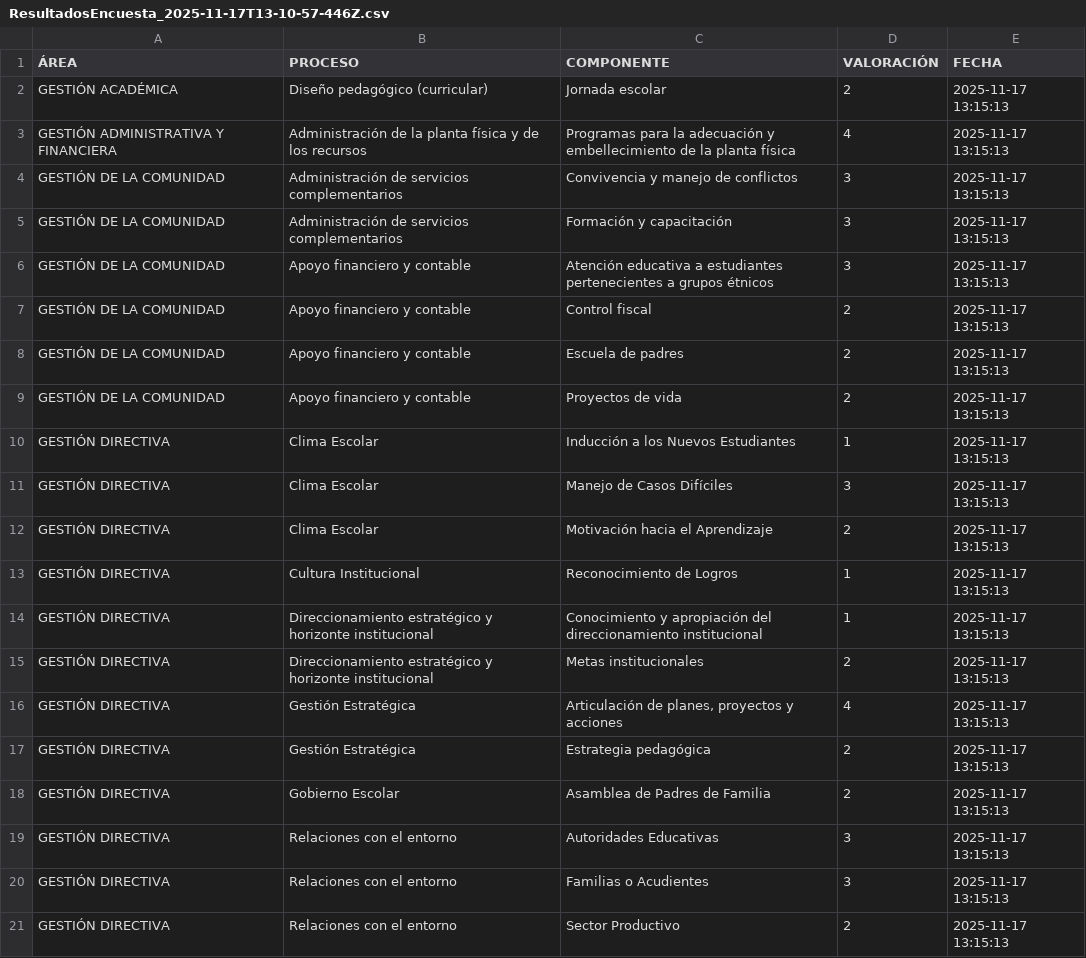
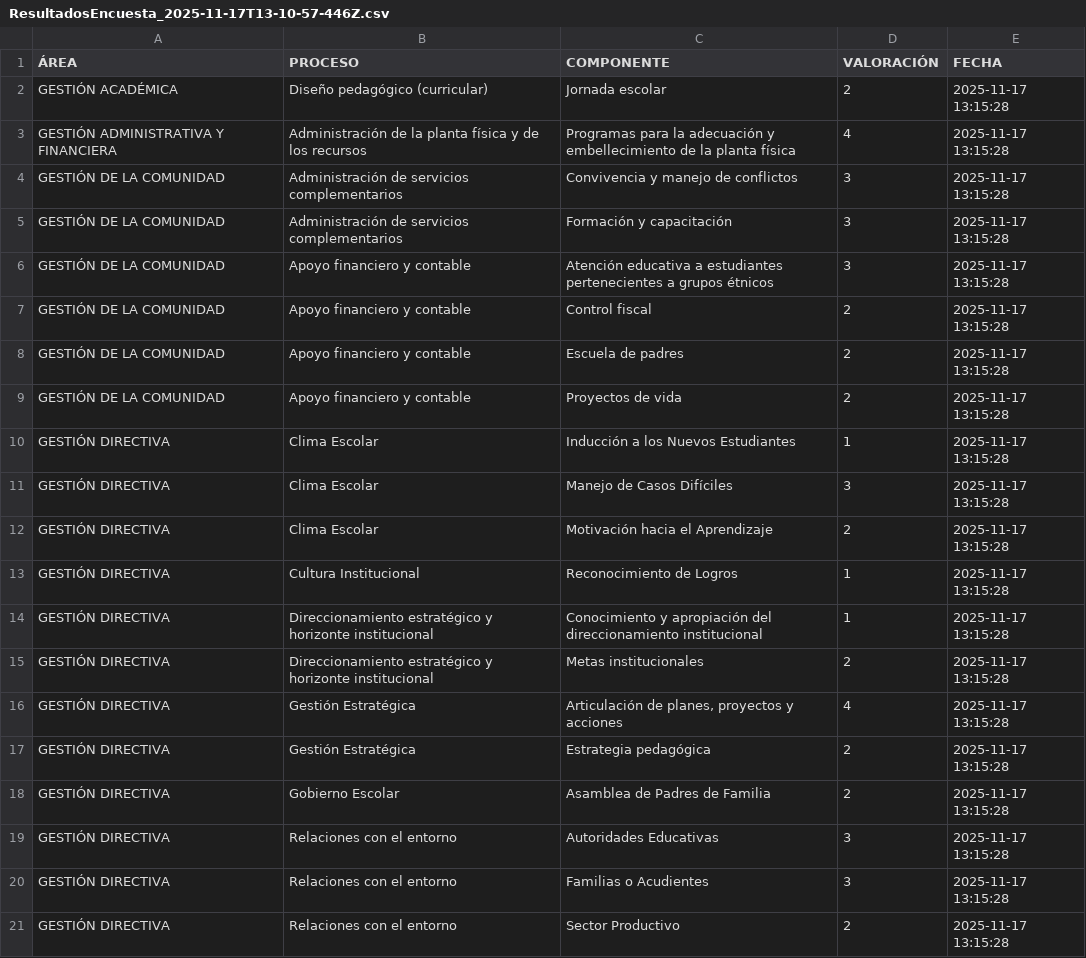
Before and after one commit to tomashs244/encuestas-ecolba, a CSV file: Resultados/ResultadosEncuesta_2025-11-17T13-10-57-446Z.csv, drawn as a sheet.

Commit message:
Actualización encuesta 2025-11-17

```diff
--- a/Resultados/ResultadosEncuesta_2025-11-17T13-10-57-446Z.csv
+++ b/Resultados/ResultadosEncuesta_2025-11-17T13-10-57-446Z.csv
@@ -1,21 +1,21 @@
 ÁREA;PROCESO;COMPONENTE;VALORACIÓN;FECHA
-"GESTIÓN ACADÉMICA";"Diseño pedagógico (curricular)";"Jornada escolar";"2";"2025-11-17 13:15:13"
-"GESTIÓN ADMINISTRATIVA Y FINANCIERA";"Administración de la planta física y de los recursos";"Programas para la adecuación y embellecimiento de la planta física";"4";"2025-11-17 13:15:13"
-"GESTIÓN DE LA COMUNIDAD";"Administración de servicios complementarios";"Convivencia y manejo de conflictos";"3";"2025-11-17 13:15:13"
-"GESTIÓN DE LA COMUNIDAD";"Administración de servicios complementarios";"Formación y capacitación";"3";"2025-11-17 13:15:13"
-"GESTIÓN DE LA COMUNIDAD";"Apoyo financiero y contable";"Atención educativa a estudiantes pertenecientes a grupos étnicos";"3";"2025-11-17 13:15:13"
-"GESTIÓN DE LA COMUNIDAD";"Apoyo financiero y contable";"Control fiscal";"2";"2025-11-17 13:15:13"
-"GESTIÓN DE LA COMUNIDAD";"Apoyo financiero y contable";"Escuela de padres";"2";"2025-11-17 13:15:13"
-"GESTIÓN DE LA COMUNIDAD";"Apoyo financiero y contable";"Proyectos de vida";"2";"2025-11-17 13:15:13"
-"GESTIÓN DIRECTIVA";"Clima Escolar";"Inducción a los Nuevos Estudiantes";"1";"2025-11-17 13:15:13"
-"GESTIÓN DIRECTIVA";"Clima Escolar";"Manejo de Casos Difíciles";"3";"2025-11-17 13:15:13"
-"GESTIÓN DIRECTIVA";"Clima Escolar";"Motivación hacia el Aprendizaje";"2";"2025-11-17 13:15:13"
-"GESTIÓN DIRECTIVA";"Cultura Institucional";"Reconocimiento de Logros";"1";"2025-11-17 13:15:13"
-"GESTIÓN DIRECTIVA";"Direccionamiento estratégico y horizonte institucional";"Conocimiento y apropiación del direccionamiento institucional";"1";"2025-11-17 13:15:13"
-"GESTIÓN DIRECTIVA";"Direccionamiento estratégico y horizonte institucional";"Metas institucionales";"2";"2025-11-17 13:15:13"
-"GESTIÓN DIRECTIVA";"Gestión Estratégica";"Articulación de planes, proyectos y acciones";"4";"2025-11-17 13:15:13"
-"GESTIÓN DIRECTIVA";"Gestión Estratégica";"Estrategia pedagógica";"2";"2025-11-17 13:15:13"
-"GESTIÓN DIRECTIVA";"Gobierno Escolar";"Asamblea de Padres de Familia";"2";"2025-11-17 13:15:13"
-"GESTIÓN DIRECTIVA";"Relaciones con el entorno";"Autoridades Educativas";"3";"2025-11-17 13:15:13"
-"GESTIÓN DIRECTIVA";"Relaciones con el entorno";"Familias o Acudientes";"3";"2025-11-17 13:15:13"
-"GESTIÓN DIRECTIVA";"Relaciones con el entorno";"Sector Productivo";"2";"2025-11-17 13:15:13"
+"GESTIÓN ACADÉMICA";"Diseño pedagógico (curricular)";"Jornada escolar";"2";"2025-11-17 13:15:28"
+"GESTIÓN ADMINISTRATIVA Y FINANCIERA";"Administración de la planta física y de los recursos";"Programas para la adecuación y embellecimiento de la planta física";"4";"2025-11-17 13:15:28"
+"GESTIÓN DE LA COMUNIDAD";"Administración de servicios complementarios";"Convivencia y manejo de conflictos";"3";"2025-11-17 13:15:28"
+"GESTIÓN DE LA COMUNIDAD";"Administración de servicios complementarios";"Formación y capacitación";"3";"2025-11-17 13:15:28"
+"GESTIÓN DE LA COMUNIDAD";"Apoyo financiero y contable";"Atención educativa a estudiantes pertenecientes a grupos étnicos";"3";"2025-11-17 13:15:28"
+"GESTIÓN DE LA COMUNIDAD";"Apoyo financiero y contable";"Control fiscal";"2";"2025-11-17 13:15:28"
+"GESTIÓN DE LA COMUNIDAD";"Apoyo financiero y contable";"Escuela de padres";"2";"2025-11-17 13:15:28"
+"GESTIÓN DE LA COMUNIDAD";"Apoyo financiero y contable";"Proyectos de vida";"2";"2025-11-17 13:15:28"
+"GESTIÓN DIRECTIVA";"Clima Escolar";"Inducción a los Nuevos Estudiantes";"1";"2025-11-17 13:15:28"
+"GESTIÓN DIRECTIVA";"Clima Escolar";"Manejo de Casos Difíciles";"3";"2025-11-17 13:15:28"
+"GESTIÓN DIRECTIVA";"Clima Escolar";"Motivación hacia el Aprendizaje";"2";"2025-11-17 13:15:28"
+"GESTIÓN DIRECTIVA";"Cultura Institucional";"Reconocimiento de Logros";"1";"2025-11-17 13:15:28"
+"GESTIÓN DIRECTIVA";"Direccionamiento estratégico y horizonte institucional";"Conocimiento y apropiación del direccionamiento institucional";"1";"2025-11-17 13:15:28"
+"GESTIÓN DIRECTIVA";"Direccionamiento estratégico y horizonte institucional";"Metas institucionales";"2";"2025-11-17 13:15:28"
+"GESTIÓN DIRECTIVA";"Gestión Estratégica";"Articulación de planes, proyectos y acciones";"4";"2025-11-17 13:15:28"
+"GESTIÓN DIRECTIVA";"Gestión Estratégica";"Estrategia pedagógica";"2";"2025-11-17 13:15:28"
+"GESTIÓN DIRECTIVA";"Gobierno Escolar";"Asamblea de Padres de Familia";"2";"2025-11-17 13:15:28"
+"GESTIÓN DIRECTIVA";"Relaciones con el entorno";"Autoridades Educativas";"3";"2025-11-17 13:15:28"
+"GESTIÓN DIRECTIVA";"Relaciones con el entorno";"Familias o Acudientes";"3";"2025-11-17 13:15:28"
+"GESTIÓN DIRECTIVA";"Relaciones con el entorno";"Sector Productivo";"2";"2025-11-17 13:15:28"
```
